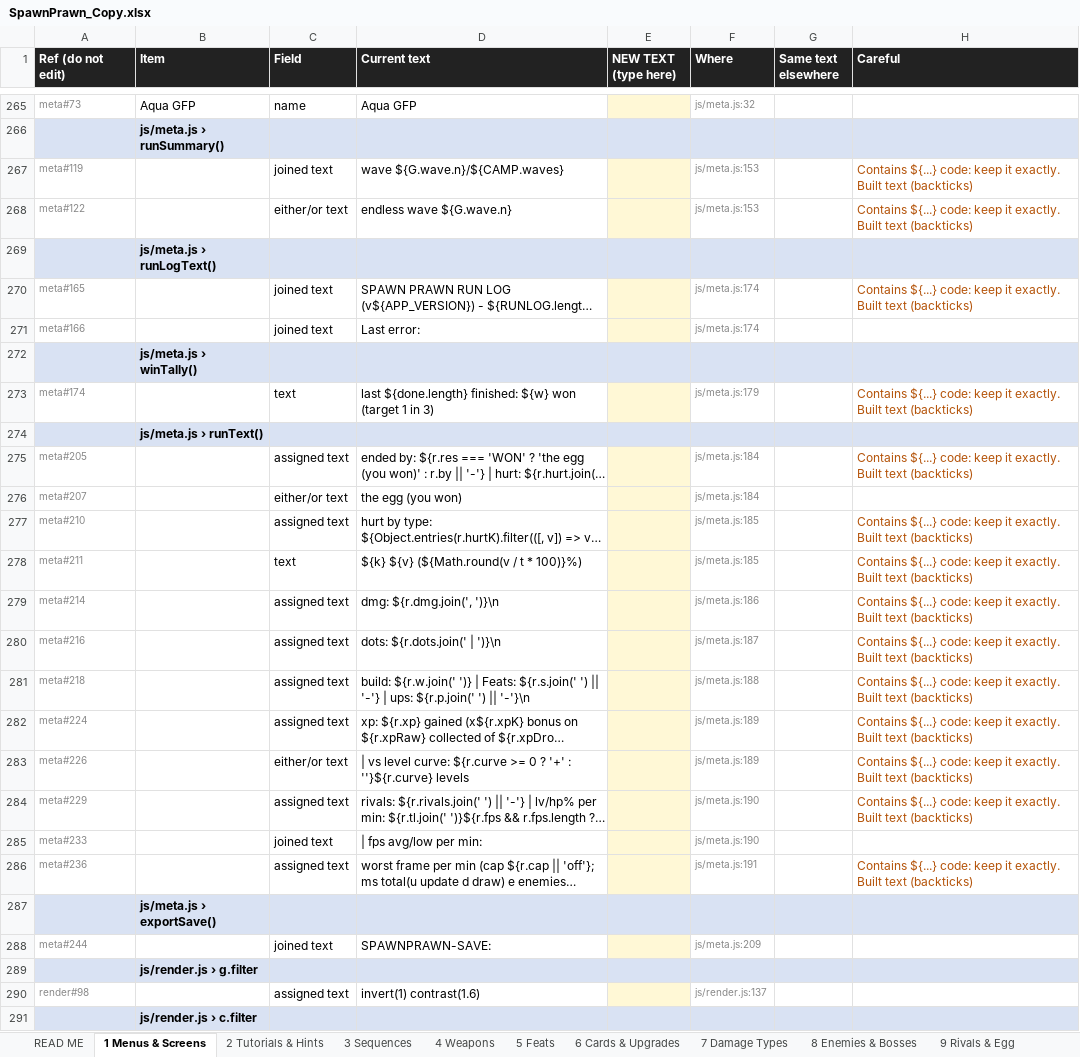
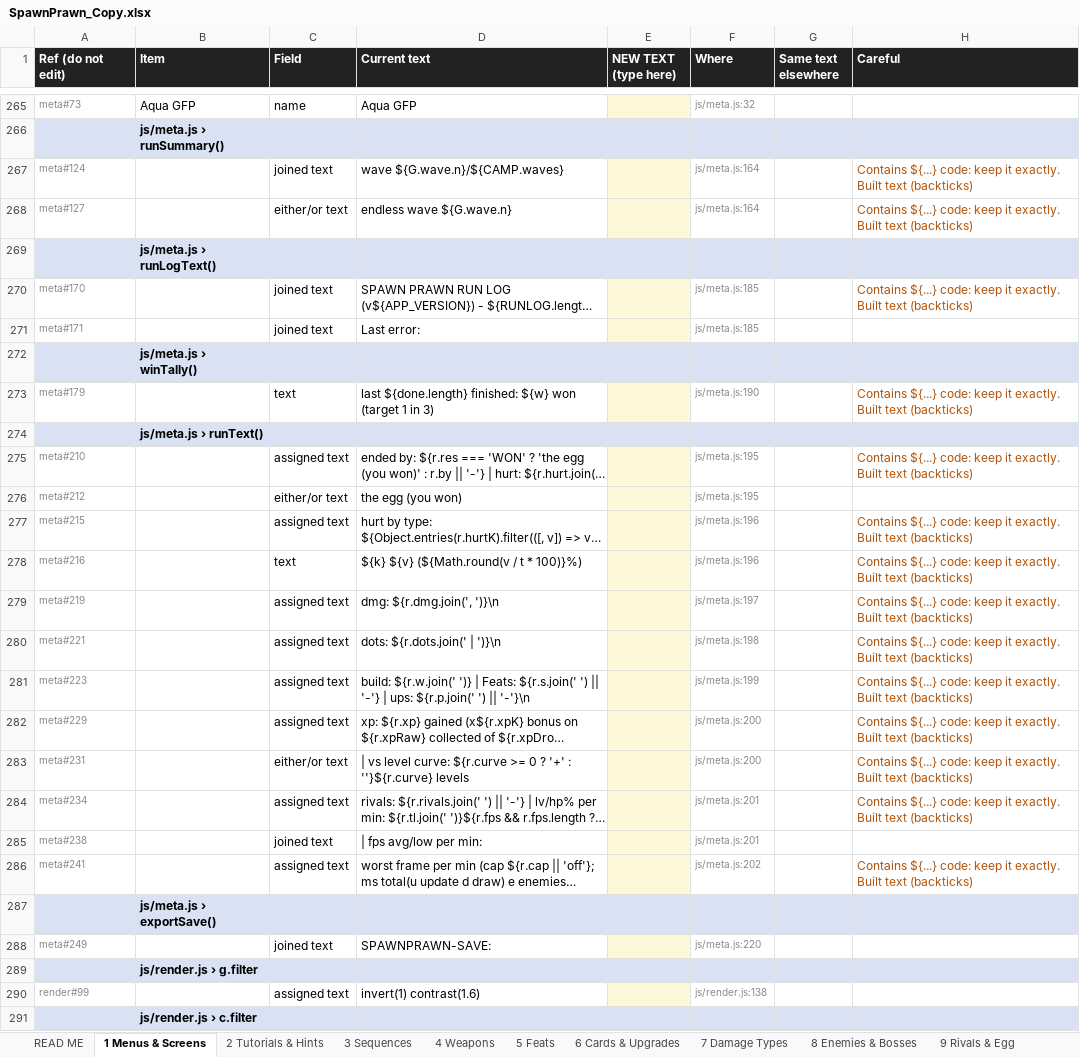
Before and after one commit to nickhuntdavis/alien-clay, an Excel workbook: storm-directive/SpawnPrawn_Copy.xlsx, sheet 1 Menus & Screens, drawn as a sheet; only a part is shown, gaps mark what is left out; long unchanged cells end in …; values as stored, in another font and other column widths than the file's, no borders; the diff covers the shown part only; the diff names each change by its address in the sheet, - before the commit and + after, or states it on an @@ line.

```diff
--- a/storm-directive/SpawnPrawn_Copy.xlsx (sheet 1 Menus & Screens)
+++ b/storm-directive/SpawnPrawn_Copy.xlsx (sheet 1 Menus & Screens)
-A267 (Ref (do not edit)): meta#119
+A267 (Ref (do not edit)): meta#124
-F267:F268 (Where): js/meta.js:153
+F267:F268 (Where): js/meta.js:164
-A268 (Ref (do not edit)): meta#122
+A268 (Ref (do not edit)): meta#127
-A270 (Ref (do not edit)): meta#165
+A270 (Ref (do not edit)): meta#170
-F270:F271 (Where): js/meta.js:174
+F270:F271 (Where): js/meta.js:185
-A271 (Ref (do not edit)): meta#166
+A271 (Ref (do not edit)): meta#171
-A273 (Ref (do not edit)): meta#174
+A273 (Ref (do not edit)): meta#179
-F273 (Where): js/meta.js:179
+F273 (Where): js/meta.js:190
-A275 (Ref (do not edit)): meta#205
+A275 (Ref (do not edit)): meta#210
-F275:F276 (Where): js/meta.js:184
+F275:F276 (Where): js/meta.js:195
-A276 (Ref (do not edit)): meta#207
+A276 (Ref (do not edit)): meta#212
-A277 (Ref (do not edit)): meta#210
+A277 (Ref (do not edit)): meta#215
-F277:F278 (Where): js/meta.js:185
+F277:F278 (Where): js/meta.js:196
-A278 (Ref (do not edit)): meta#211
+A278 (Ref (do not edit)): meta#216
-A279 (Ref (do not edit)): meta#214
+A279 (Ref (do not edit)): meta#219
-F279 (Where): js/meta.js:186
+F279 (Where): js/meta.js:197
-A280 (Ref (do not edit)): meta#216
+A280 (Ref (do not edit)): meta#221
-F280 (Where): js/meta.js:187
+F280 (Where): js/meta.js:198
-A281 (Ref (do not edit)): meta#218
+A281 (Ref (do not edit)): meta#223
-F281 (Where): js/meta.js:188
+F281 (Where): js/meta.js:199
-A282 (Ref (do not edit)): meta#224
+A282 (Ref (do not edit)): meta#229
-F282:F283 (Where): js/meta.js:189
+F282:F283 (Where): js/meta.js:200
-A283 (Ref (do not edit)): meta#226
+A283 (Ref (do not edit)): meta#231
-A284 (Ref (do not edit)): meta#229
+A284 (Ref (do not edit)): meta#234
-F284:F285 (Where): js/meta.js:190
+F284:F285 (Where): js/meta.js:201
-A285 (Ref (do not edit)): meta#233
+A285 (Ref (do not edit)): meta#238
-A286 (Ref (do not edit)): meta#236
+A286 (Ref (do not edit)): meta#241
-F286 (Where): js/meta.js:191
+F286 (Where): js/meta.js:202
-A288 (Ref (do not edit)): meta#244
+A288 (Ref (do not edit)): meta#249
-F288 (Where): js/meta.js:209
+F288 (Where): js/meta.js:220
-A290 (Ref (do not edit)): render#98
+A290 (Ref (do not edit)): render#99
-F290 (Where): js/render.js:137
+F290 (Where): js/render.js:138
```
Also changed, not shown: 141 edited cells elsewhere in this sheet, sheet 6 Cards & Upgrades, sheet 12 Other, sheet 9 Rivals & Egg, sheet 7 Damage Types, sheet 10 Modes & Levels, sheet 4 Weapons, 2 more sheets, 14 other files.
